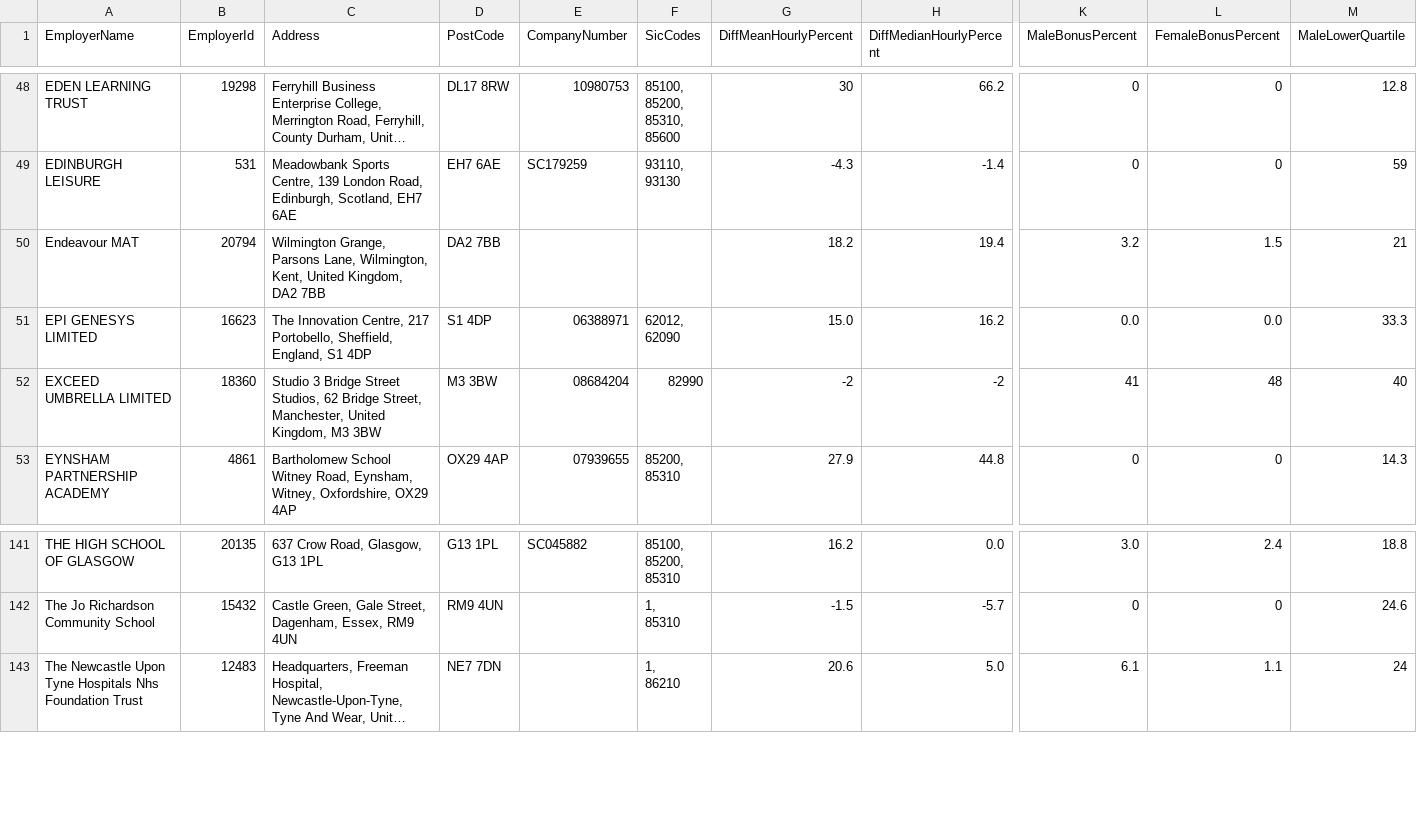
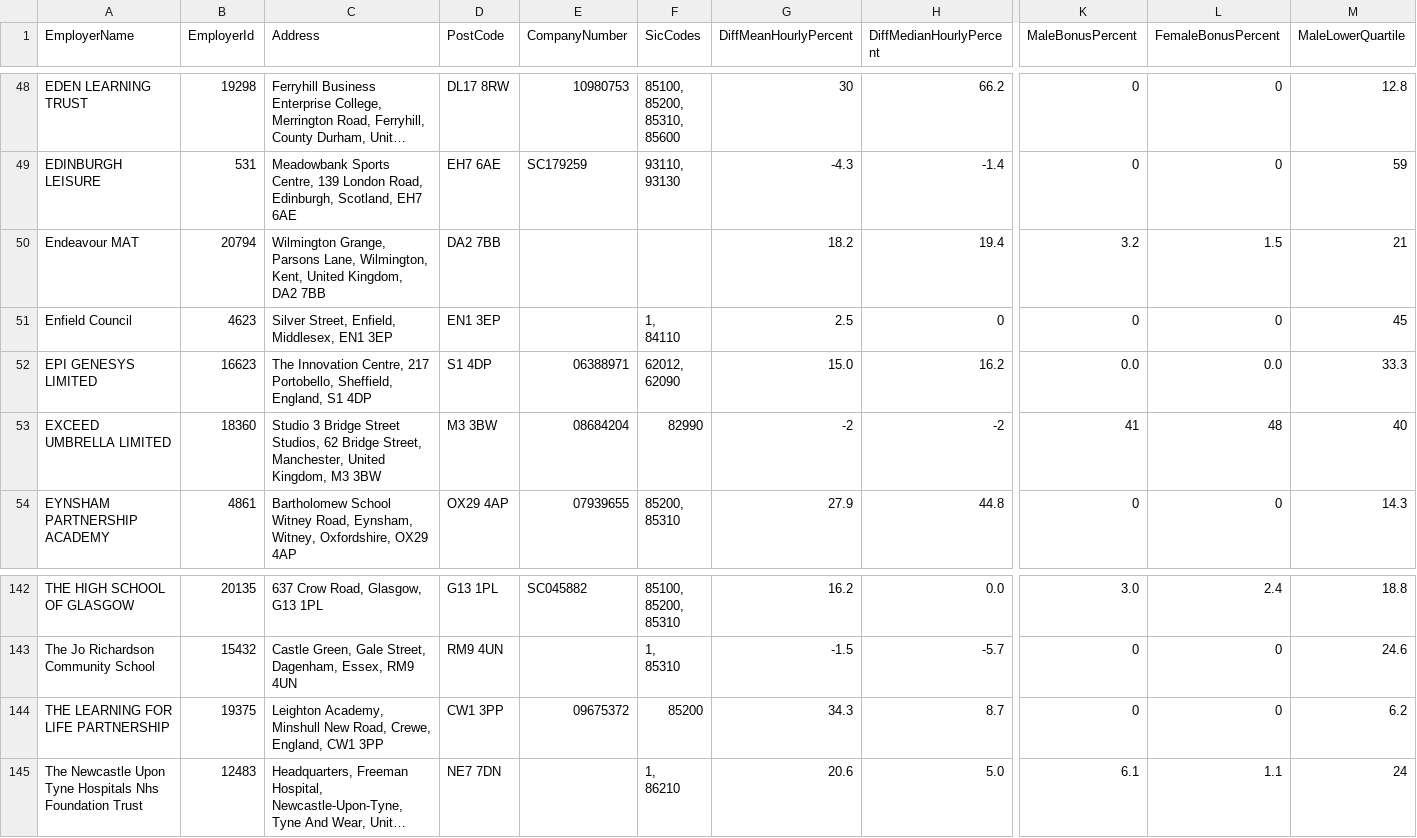
Before and after one commit to brightnetwork/uk-gender-pay-gap, a CSV file: 2022-2023.csv, drawn as a sheet; only a part is shown, gaps mark what is left out; long unchanged cells end in …; rows hold the shown columns only; ↵ is a line break in a cell; the diff names each change by its address in the sheet, - before the commit and + after, or states it on an @@ line.

```diff
--- a/2022-2023.csv
+++ b/2022-2023.csv
+row 51: Enfield Council | 4623 | Silver Street, Enfield, Middlesex, EN1 3EP | EN1 3EP |  | 1, ↵ 84110 | 2.5 | 0 | 0 | 0 | 45
+row 144: THE LEARNING FOR LIFE PARTNERSHIP | 19375 | Leighton Academy, Minshull New Road, Crewe, England, CW1 3PP | CW1 3PP | 09675372 | 85200 | 34.3 | 8.7 | 0 | 0 | 6.2
```
